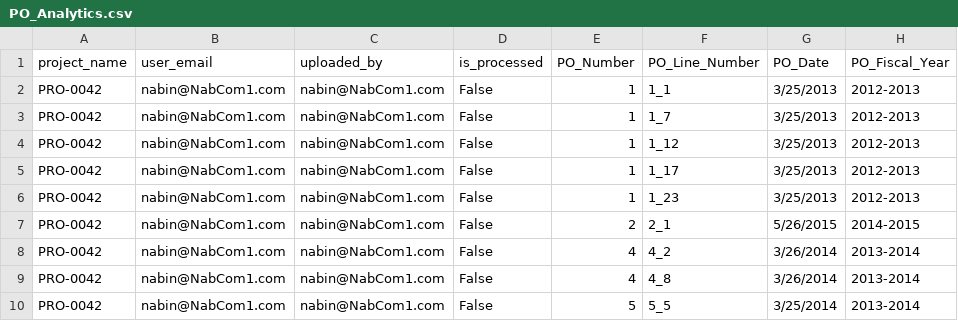
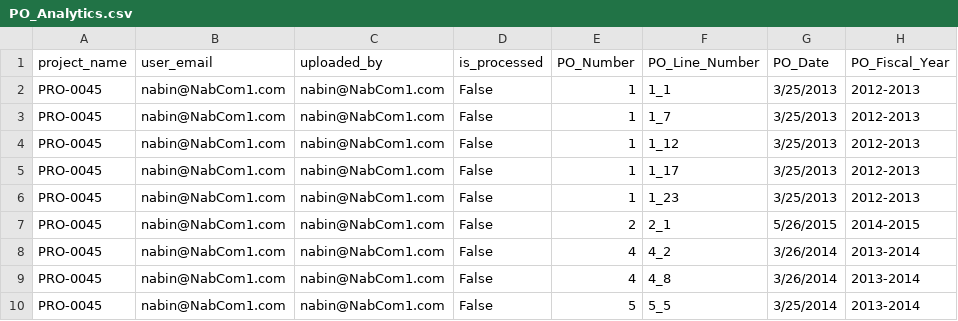
Before and after one commit to nabinpadhi/In2InGlobalCode, a CSV file: In2InGlobalWeb/admin/CSV/PO_Analytics.csv, drawn as a sheet; only a part is shown; the diff names each change by its address in the sheet, - before the commit and + after, or states it on an @@ line.

```diff
--- a/In2InGlobalWeb/admin/CSV/PO_Analytics.csv
+++ b/In2InGlobalWeb/admin/CSV/PO_Analytics.csv
-A2:A10 (project_name): PRO-0042
+A2:A10 (project_name): PRO-0045
```
Also changed, not shown: 2 other files.
